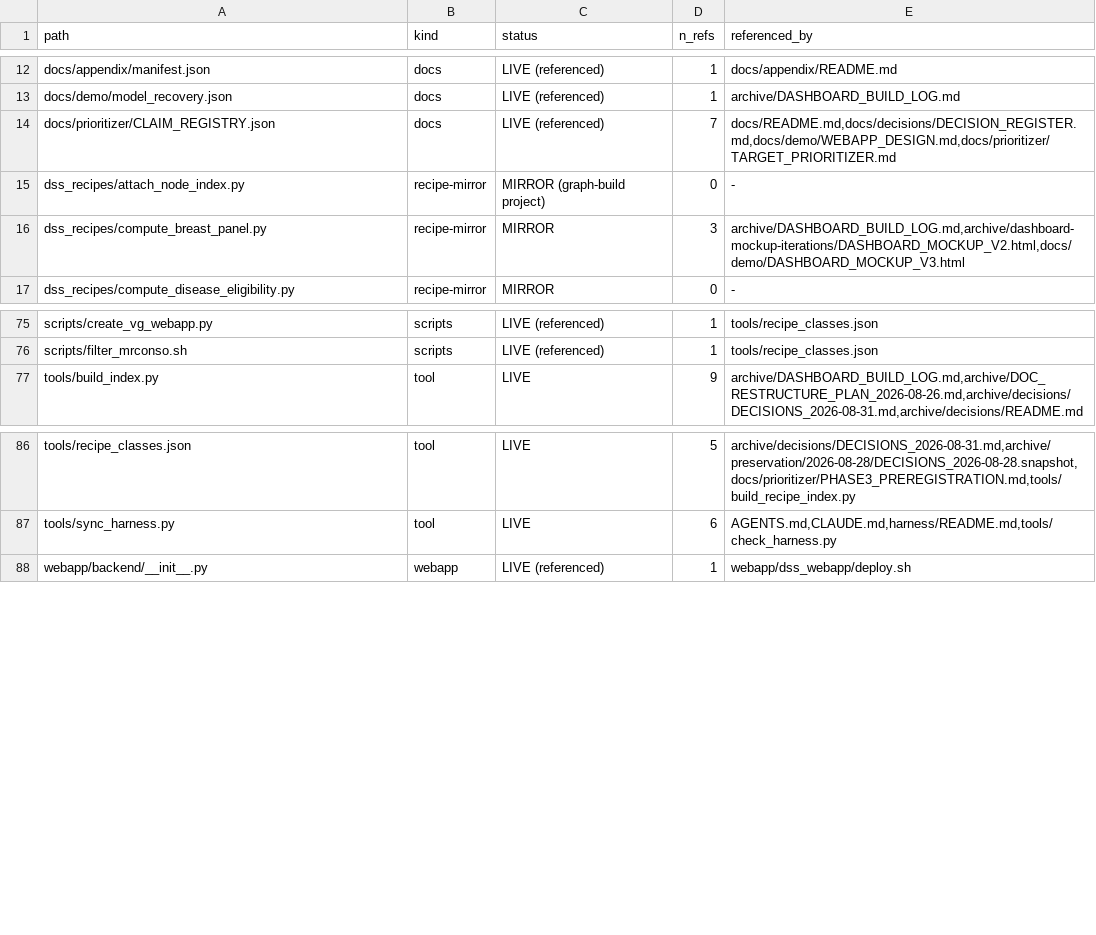
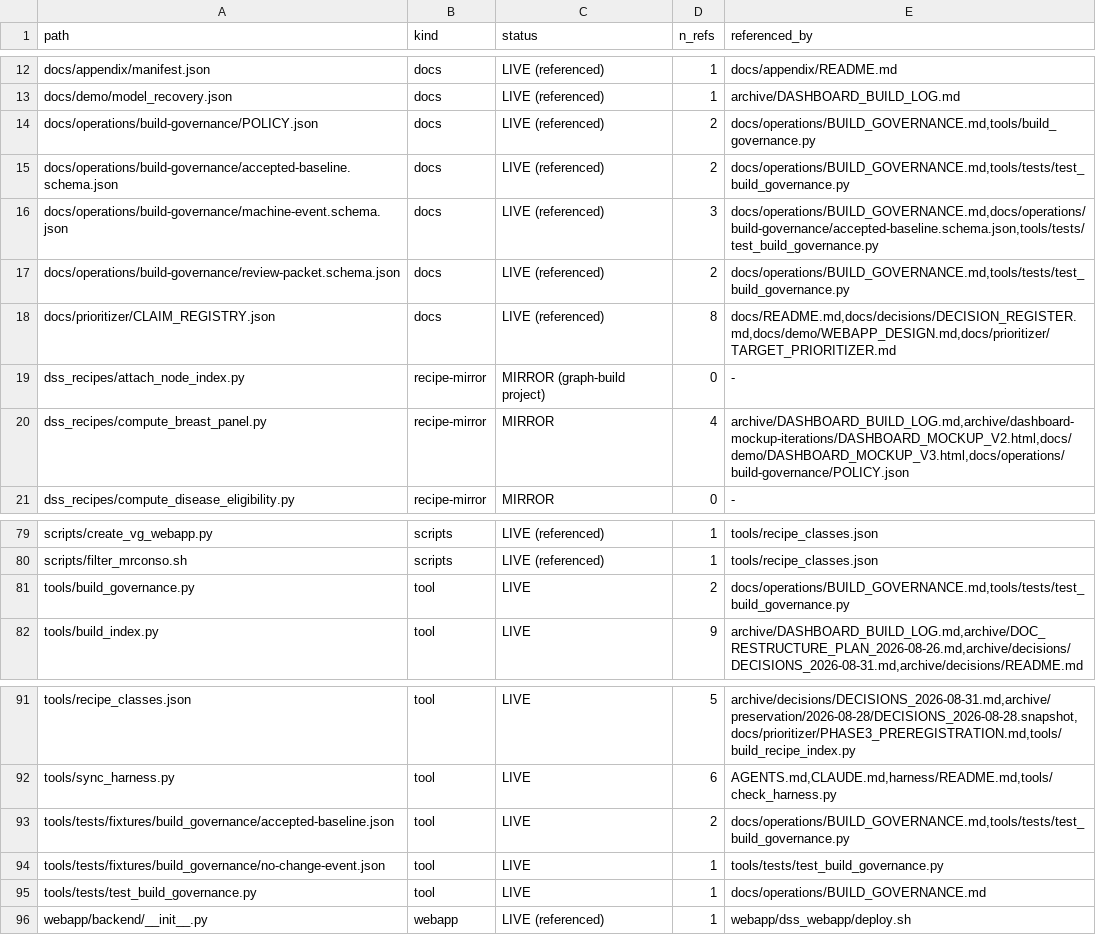
Before and after one commit to lhfudataiku/demo-target-identification, a TSV file: .index/code.tsv, drawn as a sheet; only a part is shown, gaps mark what is left out.

```diff
--- a/.index/code.tsv
+++ b/.index/code.tsv
@@ -13,5 +13,9 @@ docs/appendix/manifest.json	docs	LIVE (referenced)	1	docs/appendix/README.md
 docs/demo/model_recovery.json	docs	LIVE (referenced)	1	archive/DASHBOARD_BUILD_LOG.md
-docs/prioritizer/CLAIM_REGISTRY.json	docs	LIVE (referenced)	7	docs/README.md,docs/decisions/DECISION_REGISTER.md,docs/demo/WEBAPP_DESIGN.md,docs/prioritizer/TARGET_PRIORITIZER.md
+docs/operations/build-governance/POLICY.json	docs	LIVE (referenced)	2	docs/operations/BUILD_GOVERNANCE.md,tools/build_governance.py
+docs/operations/build-governance/accepted-baseline.schema.json	docs	LIVE (referenced)	2	docs/operations/BUILD_GOVERNANCE.md,tools/tests/test_build_governance.py
+docs/operations/build-governance/machine-event.schema.json	docs	LIVE (referenced)	3	docs/operations/BUILD_GOVERNANCE.md,docs/operations/build-governance/accepted-baseline.schema.json,tools/tests/test_build_governance.py
+docs/operations/build-governance/review-packet.schema.json	docs	LIVE (referenced)	2	docs/operations/BUILD_GOVERNANCE.md,tools/tests/test_build_governance.py
+docs/prioritizer/CLAIM_REGISTRY.json	docs	LIVE (referenced)	8	docs/README.md,docs/decisions/DECISION_REGISTER.md,docs/demo/WEBAPP_DESIGN.md,docs/prioritizer/TARGET_PRIORITIZER.md
 dss_recipes/attach_node_index.py	recipe-mirror	MIRROR (graph-build project)	0	-
-dss_recipes/compute_breast_panel.py	recipe-mirror	MIRROR	3	archive/DASHBOARD_BUILD_LOG.md,archive/dashboard-mockup-iterations/DASHBOARD_MOCKUP_V2.html,docs/demo/DASHBOARD_MOCKUP_V3.html
+dss_recipes/compute_breast_panel.py	recipe-mirror	MIRROR	4	archive/DASHBOARD_BUILD_LOG.md,archive/dashboard-mockup-iterations/DASHBOARD_MOCKUP_V2.html,docs/demo/DASHBOARD_MOCKUP_V3.html,docs/operations/build-governance/POLICY.json
 dss_recipes/compute_disease_eligibility.py	recipe-mirror	MIRROR	0	-
@@ -76,2 +80,3 @@ scripts/create_vg_webapp.py	scripts	LIVE (referenced)	1	tools/recipe_classes.jso
 scripts/filter_mrconso.sh	scripts	LIVE (referenced)	1	tools/recipe_classes.json
+tools/build_governance.py	tool	LIVE	2	docs/operations/BUILD_GOVERNANCE.md,tools/tests/test_build_governance.py
 tools/build_index.py	tool	LIVE	9	archive/DASHBOARD_BUILD_LOG.md,archive/DOC_RESTRUCTURE_PLAN_2026-08-26.md,archive/decisions/DECISIONS_2026-08-31.md,archive/decisions/README.md
@@ -87,2 +92,5 @@ tools/recipe_classes.json	tool	LIVE	5	archive/decisions/DECISIONS_2026-08-31.md,
 tools/sync_harness.py	tool	LIVE	6	AGENTS.md,CLAUDE.md,harness/README.md,tools/check_harness.py
+tools/tests/fixtures/build_governance/accepted-baseline.json	tool	LIVE	2	docs/operations/BUILD_GOVERNANCE.md,tools/tests/test_build_governance.py
+tools/tests/fixtures/build_governance/no-change-event.json	tool	LIVE	1	tools/tests/test_build_governance.py
+tools/tests/test_build_governance.py	tool	LIVE	1	docs/operations/BUILD_GOVERNANCE.md
 webapp/backend/__init__.py	webapp	LIVE (referenced)	1	webapp/dss_webapp/deploy.sh
```
Also changed, not shown: .index/decisions.tsv, .index/models.tsv, 12 other files.
